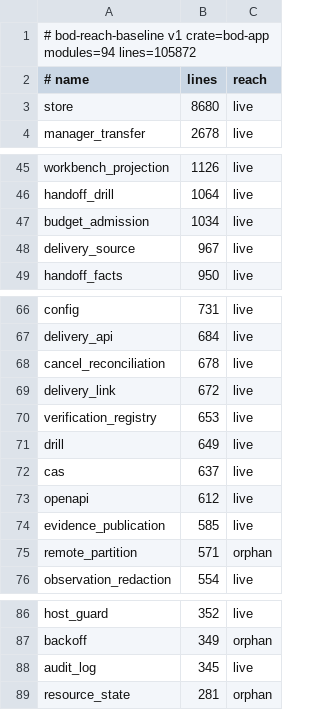
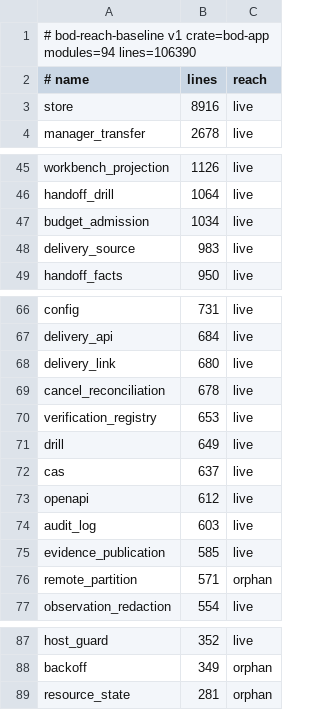
Before and after one commit to F31/bod, a TSV file: verification/reach-baseline.tsv, drawn as a sheet; only a part is shown, gaps mark what is left out.

Commit message:
feat(delivery): 审计写入者接线，动作词表与授权解耦（P8 3.5 第一项）
原计划「新增 StageAction 变体」被 ADR-0007 第 1 条推翻：阶段动作每个变体都必须能
回答「需要什么凭据」，而导入与追加关联不属于任何阶段。真正的缺口是审计复用了授权的
动作词表，所以把它摘下来：

- audit_log 新增 AuditAction 独立闭集（10 个阶段动作 + import-source / append-link），
  From<StageAction> 是唯一方向的映射：审计知道阶段动作，阶段判定不知道审计动作
- AuditEvent::for_write 只收业务写入、from_stage 只收阶段判定，互相喂错返回
  ActionKindMismatch——否则库里「准入被拒」与「写入成功」会长得一样
- import_delivery_source / append_delivery_link 在各自 SAVEPOINT 内写审计：
  审计写不进去整条回滚（四张表一起归零，有用例证明）；重放命中回执与
  appended=false 的幂等空操作都不写
- correlation_id 由命令携带，不拿幂等键顶替：键名含 secret 会撞脱敏闸门，
  让整条导入永久失败（这个坑是用例当场撞出来的，不是推演出来的）
- delivery_tracking_gate 一次取版本/状态/项目三列，避免审计范围与版本来自两次读

5 个 store 用例 + 5 个 audit_log 单测。Windows 1396 / Linux 1398，0 failed。

```diff
--- a/verification/reach-baseline.tsv
+++ b/verification/reach-baseline.tsv
@@ -1,4 +1,4 @@
-# bod-reach-baseline v1 crate=bod-app modules=94 lines=105872
+# bod-reach-baseline v1 crate=bod-app modules=94 lines=106390
 # name	lines	reach
-store	8680	live
+store	8916	live
 manager_transfer	2678	live
@@ -47,3 +47,3 @@ handoff_drill	1064	live
 budget_admission	1034	live
-delivery_source	967	live
+delivery_source	983	live
 handoff_facts	950	live
@@ -67,4 +67,4 @@ config	731	live
 delivery_api	684	live
+delivery_link	680	live
 cancel_reconciliation	678	live
-delivery_link	672	live
 verification_registry	653	live
@@ -73,2 +73,3 @@ cas	637	live
 openapi	612	live
+audit_log	603	live
 evidence_publication	585	live
@@ -87,3 +88,2 @@ host_guard	352	live
 backoff	349	orphan
-audit_log	345	live
 resource_state	281	orphan
```
Also changed, not shown: 12 other files.
